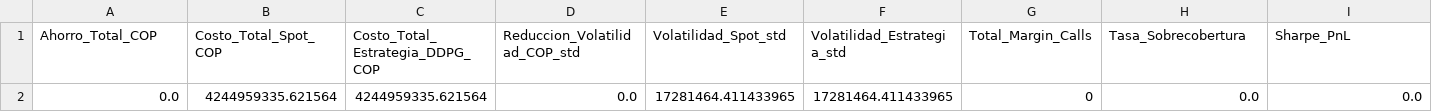
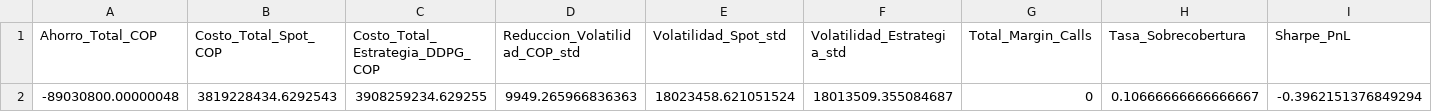
Before and after one commit to shaka03/bot_futuros, a CSV file: results/option1/financial_report_ddpg.csv, drawn as a sheet.

```diff
--- a/results/option1/financial_report_ddpg.csv
+++ b/results/option1/financial_report_ddpg.csv
@@ -1,2 +1,2 @@
 Ahorro_Total_COP,Costo_Total_Spot_COP,Costo_Total_Estrategia_DDPG_COP,Reduccion_Volatilidad_COP_std,Volatilidad_Spot_std,Volatilidad_Estrategia_std,Total_Margin_Calls,Tasa_Sobrecobertura,Sharpe_PnL
-0.0,4244959335.621564,4244959335.621564,0.0,17281464.411433965,17281464.411433965,0,0.0,0.0
+-89030800.00000048,3819228434.6292543,3908259234.629255,9949.265966836363,18023458.621051524,18013509.355084687,0,0.10666666666666667,-0.3962151376849294
```
Also changed, not shown: results/option1/training_history_ddpg.csv, 11 other files.
